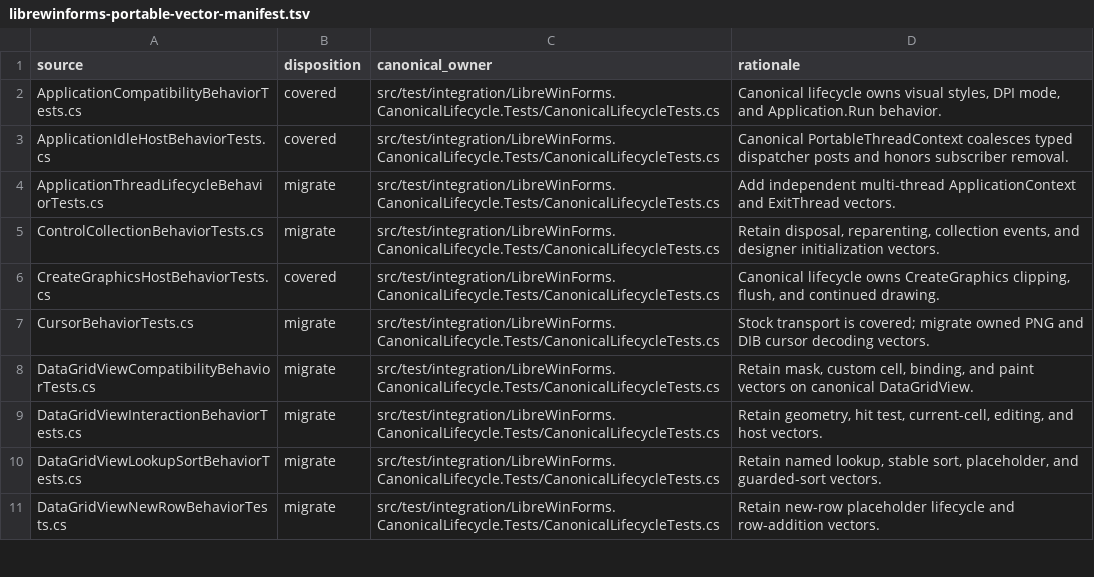
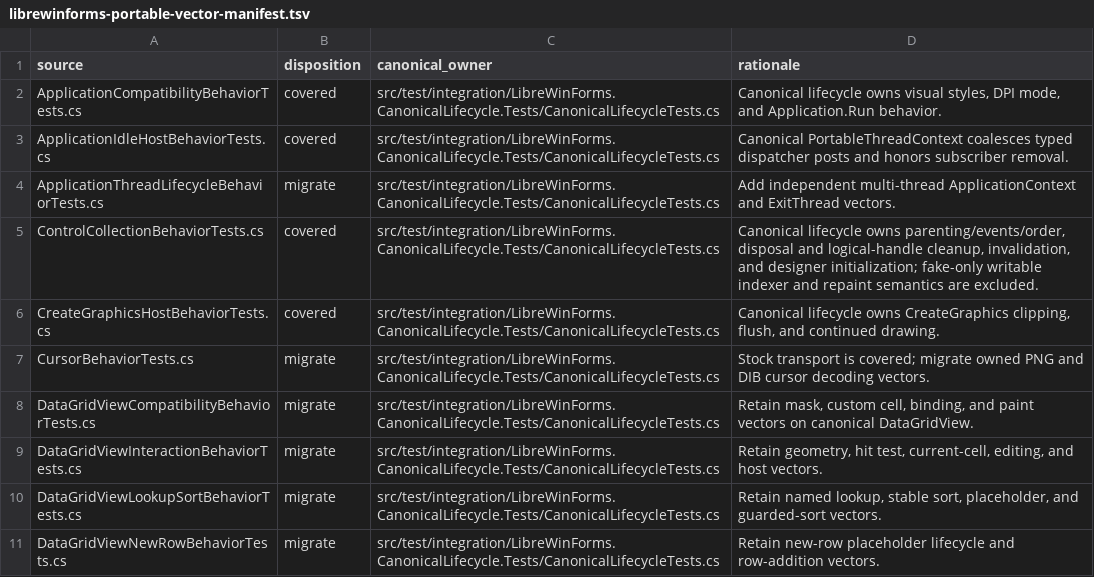
Before and after one commit to wieslawsoltes/LibreWinForms, a TSV file: eng/librewinforms-portable-vector-manifest.tsv, drawn as a sheet; only a part is shown.

Commit message:
Migrate canonical control collection contracts

```diff
--- a/eng/librewinforms-portable-vector-manifest.tsv
+++ b/eng/librewinforms-portable-vector-manifest.tsv
@@ -4,3 +4,3 @@ ApplicationIdleHostBehaviorTests.cs	covered	src/test/integration/LibreWinForms.C
 ApplicationThreadLifecycleBehaviorTests.cs	migrate	src/test/integration/LibreWinForms.CanonicalLifecycle.Tests/CanonicalLifecycleTests.cs	Add independent multi-thread ApplicationContext and ExitThread vectors.
-ControlCollectionBehaviorTests.cs	migrate	src/test/integration/LibreWinForms.CanonicalLifecycle.Tests/CanonicalLifecycleTests.cs	Retain disposal, reparenting, collection events, and designer initialization vectors.
+ControlCollectionBehaviorTests.cs	covered	src/test/integration/LibreWinForms.CanonicalLifecycle.Tests/CanonicalLifecycleTests.cs	Canonical lifecycle owns parenting/events/order, disposal and logical-handle cleanup, invalidation, and designer initialization; fake-only writable indexer and repaint semantics are excluded.
 CreateGraphicsHostBehaviorTests.cs	covered	src/test/integration/LibreWinForms.CanonicalLifecycle.Tests/CanonicalLifecycleTests.cs	Canonical lifecycle owns CreateGraphics clipping, flush, and continued drawing.
```
Also changed, not shown: 8 other files.
